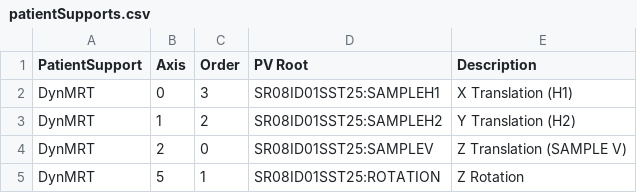
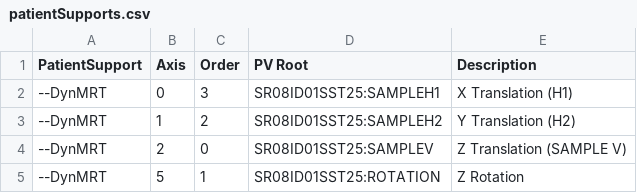
Before and after one commit to stylekilla/syncmrt, a CSV file: resources/database/patientSupports.csv, drawn as a sheet.

```diff
--- a/resources/database/patientSupports.csv
+++ b/resources/database/patientSupports.csv
@@ -1,5 +1,5 @@
 PatientSupport,Axis,Order,PV Root,Description
-DynMRT,0,3,SR08ID01SST25:SAMPLEH1,X Translation (H1)
-DynMRT,1,2,SR08ID01SST25:SAMPLEH2,Y Translation (H2)
-DynMRT,2,0,SR08ID01SST25:SAMPLEV,Z Translation (SAMPLE V)
-DynMRT,5,1,SR08ID01SST25:ROTATION,Z Rotation
+--DynMRT,0,3,SR08ID01SST25:SAMPLEH1,X Translation (H1)
+--DynMRT,1,2,SR08ID01SST25:SAMPLEH2,Y Translation (H2)
+--DynMRT,2,0,SR08ID01SST25:SAMPLEV,Z Translation (SAMPLE V)
+--DynMRT,5,1,SR08ID01SST25:ROTATION,Z Rotation
```
Also changed, not shown: 4 other files.
